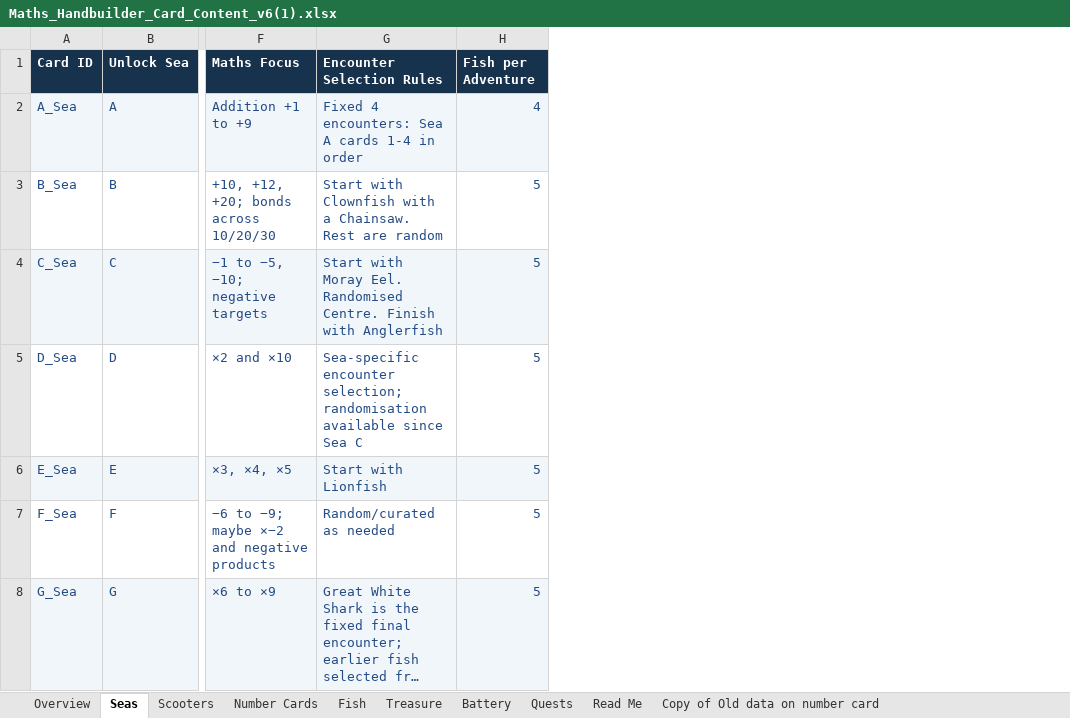
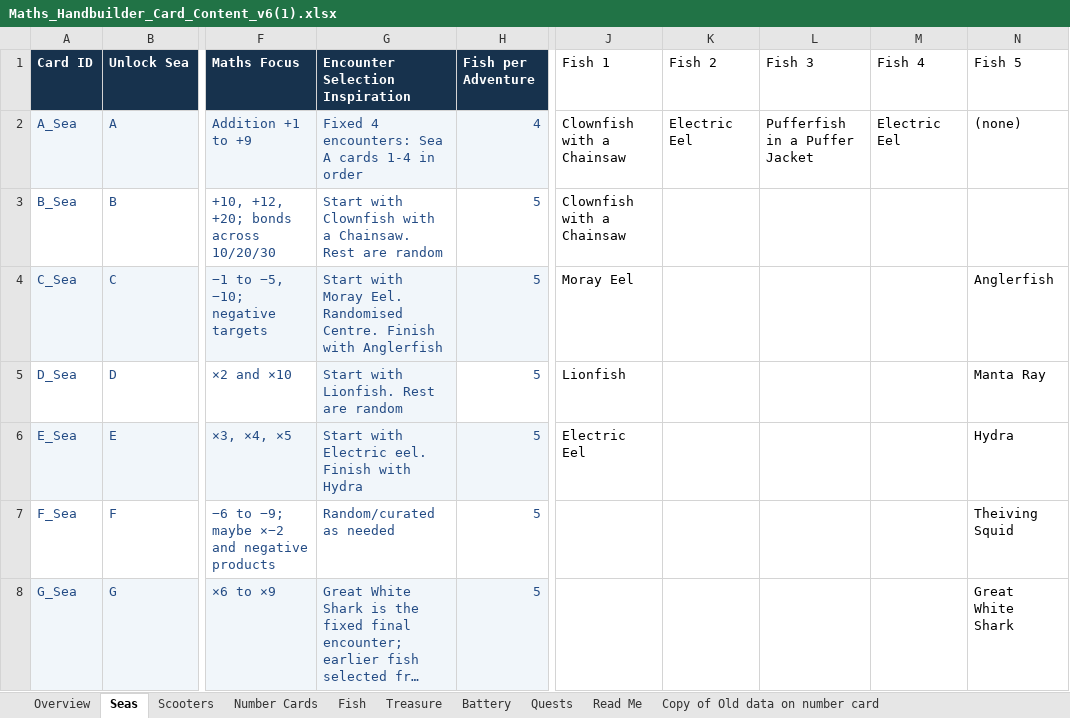
Before and after one commit to joerae/mathshand, an Excel workbook: data/Maths_Handbuilder_Card_Content_v6(1).xlsx, sheet Seas, drawn as a sheet; only a part is shown, gaps mark what is left out; long unchanged cells end in …; values as stored, in another font and other column widths than the file's, no borders; charts and pictures not drawn; the diff names each change by its address in the sheet, - before the commit and + after, or states it on an @@ line.

Commit message:
Imports from spreadsheet now. Only 2 of each copy. New fish order

```diff
--- a/data/Maths_Handbuilder_Card_Content_v6(1).xlsx (sheet Seas)
+++ b/data/Maths_Handbuilder_Card_Content_v6(1).xlsx (sheet Seas)
+column J (Fish 1), rows 2-6: Clownfish with a Chainsaw | Clownfish with a Chainsaw | Moray Eel | Lionfish | Electric Eel
+column K (Fish 2), row 2: Electric Eel
+column L (Fish 3), row 2: Pufferfish in a Puffer Jacket
+column M (Fish 4), row 2: Electric Eel
+column N (Fish 5), rows 2-8: (none) |  | Anglerfish | Manta Ray | Hydra | Theiving Squid | Great White Shark
-G1: Encounter Selection Rules
+G1: Encounter Selection Inspiration
-G5 (Encounter Selection Inspiration): Sea-specific encounter selection; randomisation available since Sea C
+G5 (Encounter Selection Inspiration): Start with Lionfish. Rest are random
-G5 fill: none
+G5 fill: #F1F6FA
-G6 (Encounter Selection Inspiration): Start with Lionfish
+G6 (Encounter Selection Inspiration): Start with Electric eel. Finish with Hydra
```
Also changed, not shown: sheet Number Cards, sheet Overview, sheet Fish, sheet Scooters, 6 other files.
